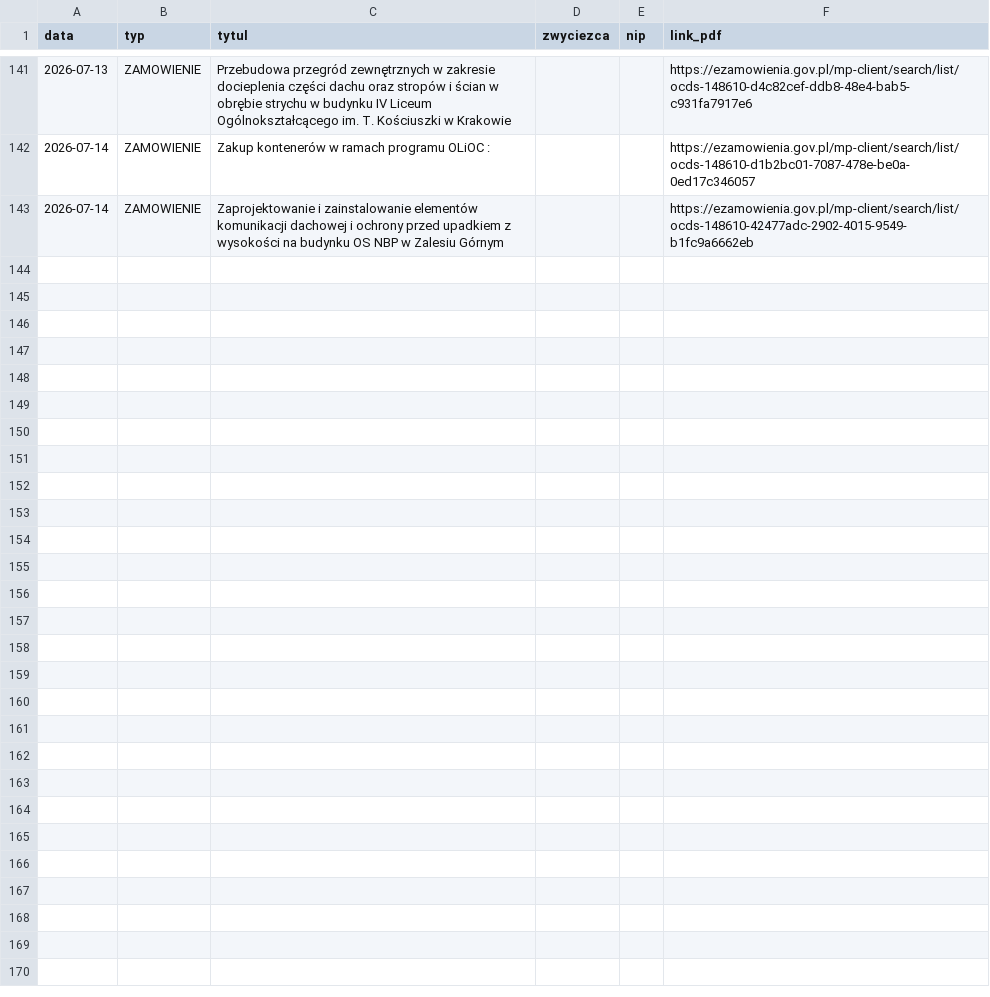
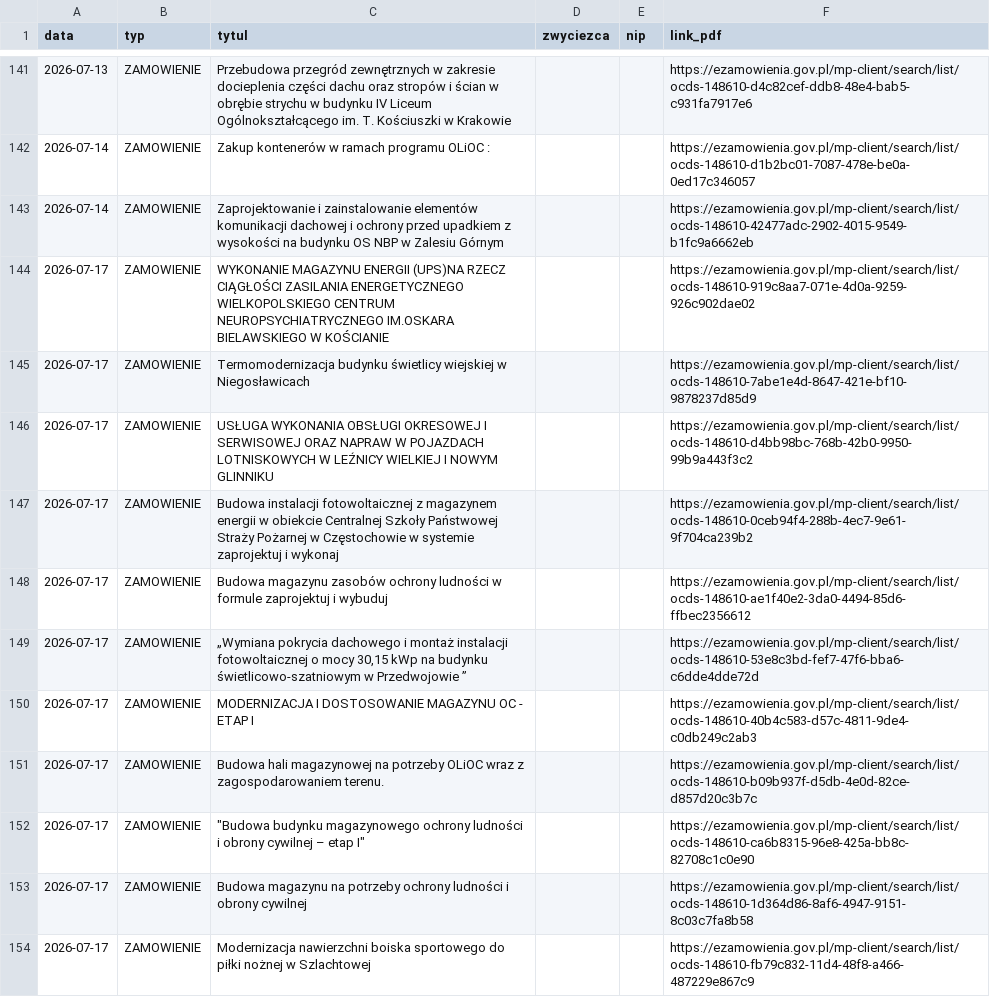
Before and after one commit to Genso3/przetargi, a CSV file: nowe_przetargi.csv, drawn as a sheet; only a part is shown, gaps mark what is left out; the diff names each change by its address in the sheet, - before the commit and + after, or states it on an @@ line.

```diff
--- a/nowe_przetargi.csv
+++ b/nowe_przetargi.csv
+row 144: 2026-07-17 | ZAMOWIENIE | WYKONANIE MAGAZYNU ENERGII (UPS)NA RZECZ CIĄGŁOŚCI ZASILANIA ENERGETYCZNEGO WIELKOPOLSKIEGO CENTRUM NEUROPSYCHIATRYCZNEGO IM.OSKARA BIELAWSKIEGO W KOŚCIANIE |  |  | https://ezamowienia.gov.pl/mp-client/search/list/ocds-148610-919c8aa7-071e-4d0a-9259-926c902dae02
+row 145: 2026-07-17 | ZAMOWIENIE | Termomodernizacja budynku świetlicy wiejskiej w Niegosławicach |  |  | https://ezamowienia.gov.pl/mp-client/search/list/ocds-148610-7abe1e4d-8647-421e-bf10-9878237d85d9
+row 146: 2026-07-17 | ZAMOWIENIE | USŁUGA WYKONANIA OBSŁUGI OKRESOWEJ I SERWISOWEJ ORAZ NAPRAW W POJAZDACH LOTNISKOWYCH W LEŹNICY WIELKIEJ I NOWYM GLINNIKU |  |  | https://ezamowienia.gov.pl/mp-client/search/list/ocds-148610-d4bb98bc-768b-42b0-9950-99b9a443f3c2
+row 147: 2026-07-17 | ZAMOWIENIE | Budowa instalacji fotowoltaicznej z magazynem energii w obiekcie Centralnej Szkoły Państwowej Straży Pożarnej w Częstochowie w systemie zaprojektuj i wykonaj |  |  | https://ezamowienia.gov.pl/mp-client/search/list/ocds-148610-0ceb94f4-288b-4ec7-9e61-9f704ca239b2
+row 148: 2026-07-17 | ZAMOWIENIE | Budowa magazynu zasobów ochrony ludności w formule zaprojektuj i wybuduj |  |  | https://ezamowienia.gov.pl/mp-client/search/list/ocds-148610-ae1f40e2-3da0-4494-85d6-ffbec2356612
+row 149: 2026-07-17 | ZAMOWIENIE | „Wymiana pokrycia dachowego i montaż instalacji fotowoltaicznej o mocy 30,15 kWp na budynku świetlicowo-szatniowym w Przedwojowie ” |  |  | https://ezamowienia.gov.pl/mp-client/search/list/ocds-148610-53e8c3bd-fef7-47f6-bba6-c6dde4dde72d
+row 150: 2026-07-17 | ZAMOWIENIE | MODERNIZACJA I DOSTOSOWANIE MAGAZYNU OC - ETAP I |  |  | https://ezamowienia.gov.pl/mp-client/search/list/ocds-148610-40b4c583-d57c-4811-9de4-c0db249c2ab3
+row 151: 2026-07-17 | ZAMOWIENIE | Budowa hali magazynowej na potrzeby OLiOC wraz z zagospodarowaniem terenu. |  |  | https://ezamowienia.gov.pl/mp-client/search/list/ocds-148610-b09b937f-d5db-4e0d-82ce-d857d20c3b7c
+row 152: 2026-07-17 | ZAMOWIENIE | "Budowa budynku magazynowego ochrony ludności i obrony cywilnej – etap I" |  |  | https://ezamowienia.gov.pl/mp-client/search/list/ocds-148610-ca6b8315-96e8-425a-bb8c-82708c1c0e90
+row 153: 2026-07-17 | ZAMOWIENIE | Budowa magazynu na potrzeby ochrony ludności i obrony cywilnej |  |  | https://ezamowienia.gov.pl/mp-client/search/list/ocds-148610-1d364d86-8af6-4947-9151-8c03c7fa8b58
+row 154: 2026-07-17 | ZAMOWIENIE | Modernizacja nawierzchni boiska sportowego do piłki nożnej w Szlachtowej |  |  | https://ezamowienia.gov.pl/mp-client/search/list/ocds-148610-fb79c832-11d4-48f8-a466-487229e867c9
```
Also changed, not shown: 2 other files.
